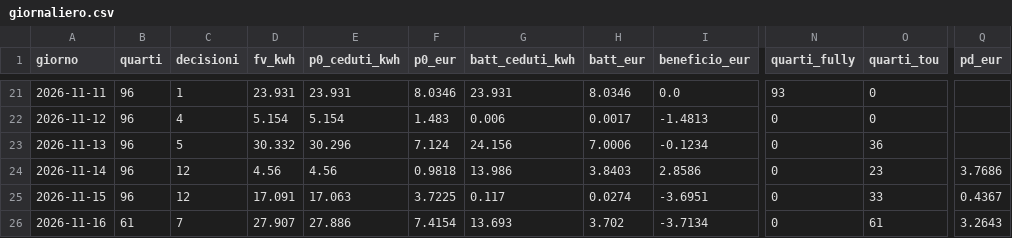
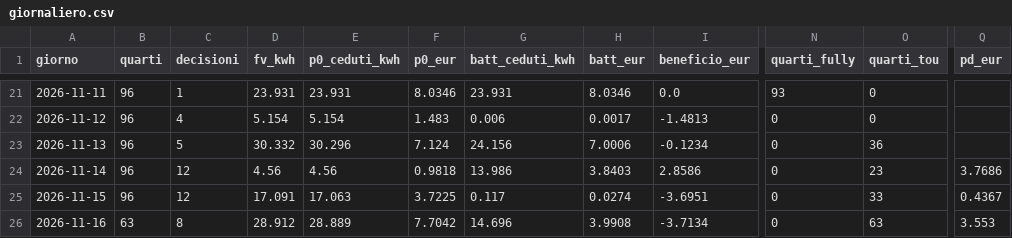
Before and after one commit to paolofontanacn-code/ems-dati, a CSV file: cessione/live/giornaliero.csv, drawn as a sheet; only a part is shown, gaps mark what is left out; the diff names each change by its address in the sheet, - before the commit and + after, or states it on an @@ line.

```diff
--- a/cessione/live/giornaliero.csv
+++ b/cessione/live/giornaliero.csv
-B26 (quarti): 61
+B26 (quarti): 63
-C26 (decisioni): 7
+C26 (decisioni): 8
-D26 (fv_kwh): 27.907
+D26 (fv_kwh): 28.912
-E26 (p0_ceduti_kwh): 27.886
+E26 (p0_ceduti_kwh): 28.889
-F26 (p0_eur): 7.4154
+F26 (p0_eur): 7.7042
-G26 (batt_ceduti_kwh): 13.693
+G26 (batt_ceduti_kwh): 14.696
-H26 (batt_eur): 3.702
+H26 (batt_eur): 3.9908
-O26 (quarti_tou): 61
+O26 (quarti_tou): 63
-Q26 (pd_eur): 3.2643
+Q26 (pd_eur): 3.553
```
Also changed, not shown: pannello/diagnosi_rete.csv, pannello/oggi.csv, 18 other files.
